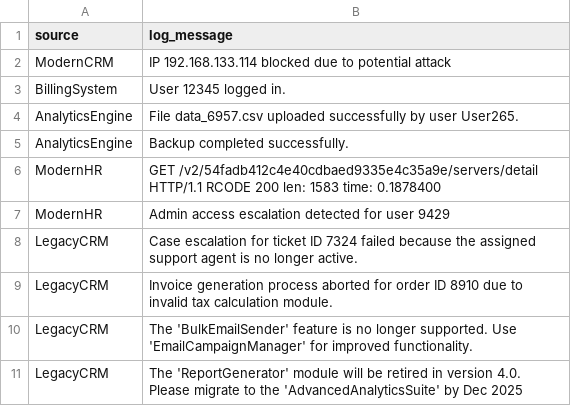
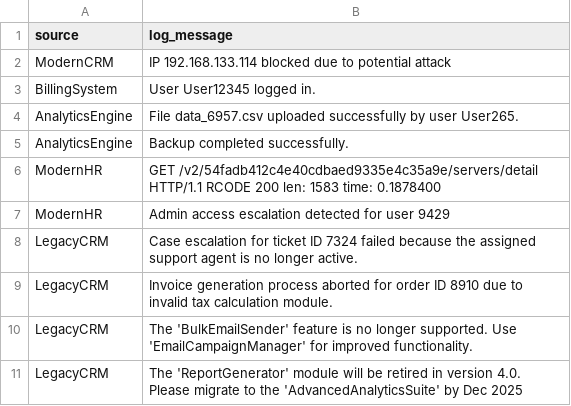
Before and after one commit to chanduka99/Log-Classification-Hybrid-Framework, a CSV file: resources/test.csv, drawn as a sheet.

```diff
--- a/resources/test.csv
+++ b/resources/test.csv
@@ -2,3 +2,3 @@ source,log_message
 ModernCRM, "IP 192.168.133.114 blocked due to potential attack"
-BillingSystem, "User 12345 logged in."
+BillingSystem, "User User12345 logged in."
 AnalyticsEngine, "File data_6957.csv uploaded successfully by user User265."
```
Also changed, not shown: 7 other files.
